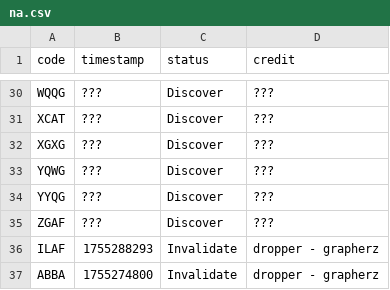
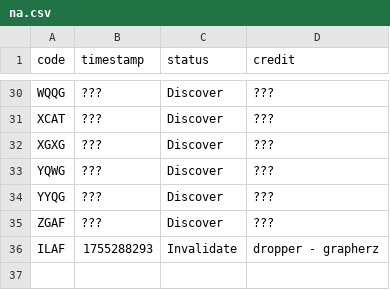
Before and after one commit to Sparxist/Lobbies, a CSV file: filestore/na.csv, drawn as a sheet; only a part is shown, gaps mark what is left out.

Commit message:
Auto-update from discordaulobbies: 2025-08-15T20:54:01.103443Z

```diff
--- a/filestore/na.csv
+++ b/filestore/na.csv
@@ -36,2 +36 @@ ZGAF,???,Discover,???
 ILAF,1755288293,Invalidate,dropper - grapherz
-ABBA,1755274800,Invalidate,dropper - grapherz
```
